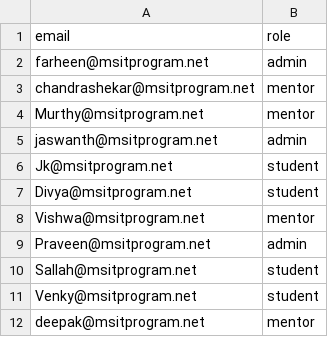
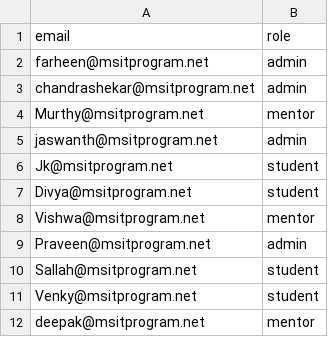
Before and after one commit to chandrasekharMsit/Dashboard_MSIT_New, a CSV file: react-google-authentication-master/public/Data.csv, drawn as a sheet.

```diff
--- a/react-google-authentication-master/public/Data.csv
+++ b/react-google-authentication-master/public/Data.csv
@@ -2,3 +2,3 @@ email,role
 farheen@msitprogram.net,admin
-chandrashekar@msitprogram.net,mentor
+chandrashekar@msitprogram.net,admin
 Murthy@msitprogram.net,mentor
```
Also changed, not shown: 2 other files.
